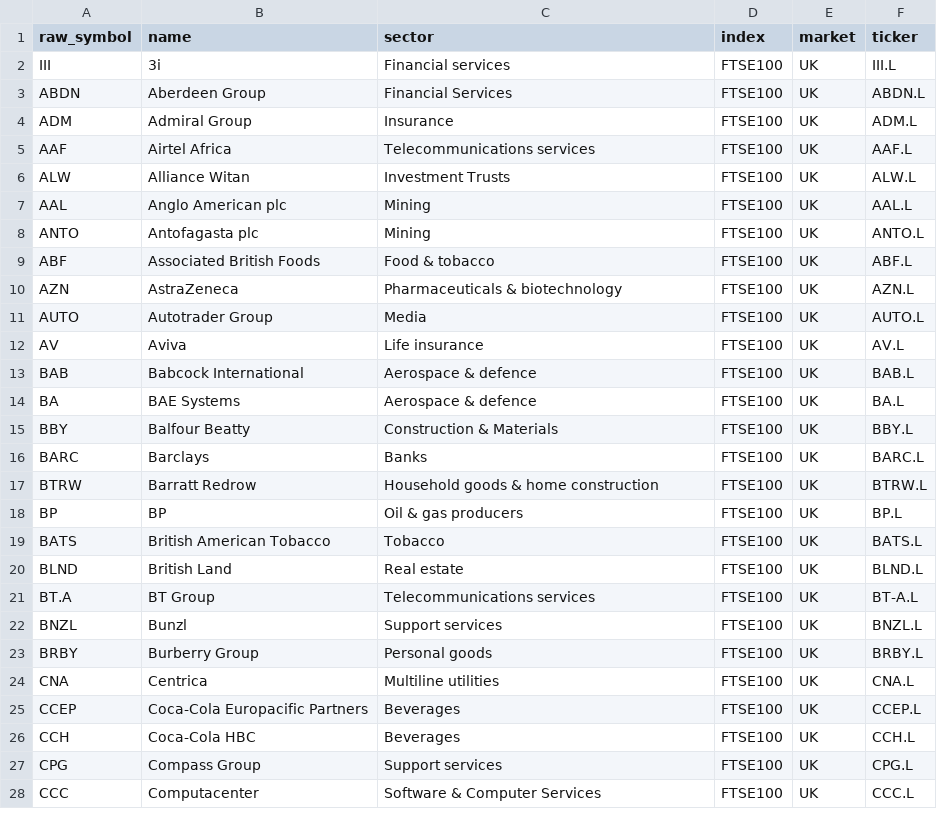
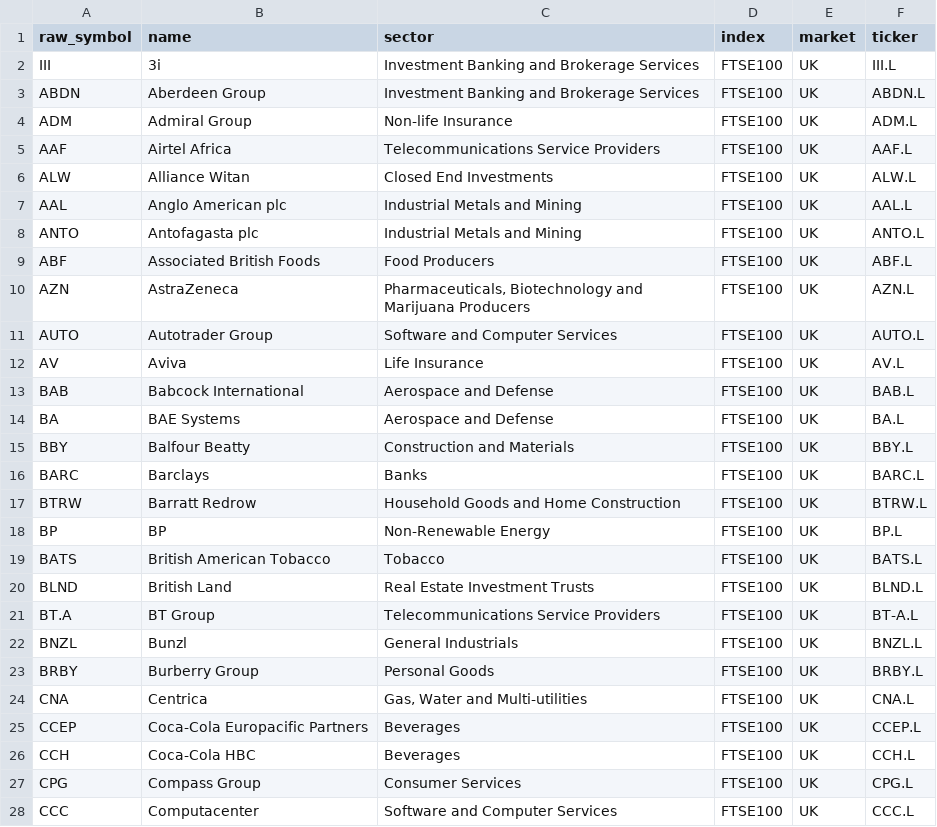
Before and after one commit to patricklinsdell03-dev/Stan-charts-3, a CSV file: cache/universe_FTSE100.csv, drawn as a sheet; only a part is shown; the diff covers the shown part only.

```diff
--- a/cache/universe_FTSE100.csv
+++ b/cache/universe_FTSE100.csv
@@ -1,28 +1,28 @@
 raw_symbol,name,sector,index,market,ticker
-III,3i,Financial services,FTSE100,UK,III.L
-ABDN,Aberdeen Group,Financial Services,FTSE100,UK,ABDN.L
-ADM,Admiral Group,Insurance,FTSE100,UK,ADM.L
-AAF,Airtel Africa,Telecommunications services,FTSE100,UK,AAF.L
-ALW,Alliance Witan,Investment Trusts,FTSE100,UK,ALW.L
-AAL,Anglo American plc,Mining,FTSE100,UK,AAL.L
-ANTO,Antofagasta plc,Mining,FTSE100,UK,ANTO.L
-ABF,Associated British Foods,Food & tobacco,FTSE100,UK,ABF.L
-AZN,AstraZeneca,Pharmaceuticals & biotechnology,FTSE100,UK,AZN.L
-AUTO,Autotrader Group,Media,FTSE100,UK,AUTO.L
-AV,Aviva,Life insurance,FTSE100,UK,AV.L
-BAB,Babcock International,Aerospace & defence,FTSE100,UK,BAB.L
-BA,BAE Systems,Aerospace & defence,FTSE100,UK,BA.L
-BBY,Balfour Beatty,Construction & Materials,FTSE100,UK,BBY.L
+III,3i,Investment Banking and Brokerage Services,FTSE100,UK,III.L
+ABDN,Aberdeen Group,Investment Banking and Brokerage Services,FTSE100,UK,ABDN.L
+ADM,Admiral Group,Non-life Insurance,FTSE100,UK,ADM.L
+AAF,Airtel Africa,Telecommunications Service Providers,FTSE100,UK,AAF.L
+ALW,Alliance Witan,Closed End Investments,FTSE100,UK,ALW.L
+AAL,Anglo American plc,Industrial Metals and Mining,FTSE100,UK,AAL.L
+ANTO,Antofagasta plc,Industrial Metals and Mining,FTSE100,UK,ANTO.L
+ABF,Associated British Foods,Food Producers,FTSE100,UK,ABF.L
+AZN,AstraZeneca,"Pharmaceuticals, Biotechnology and Marijuana Producers",FTSE100,UK,AZN.L
+AUTO,Autotrader Group,Software and Computer Services,FTSE100,UK,AUTO.L
+AV,Aviva,Life Insurance,FTSE100,UK,AV.L
+BAB,Babcock International,Aerospace and Defense,FTSE100,UK,BAB.L
+BA,BAE Systems,Aerospace and Defense,FTSE100,UK,BA.L
+BBY,Balfour Beatty,Construction and Materials,FTSE100,UK,BBY.L
 BARC,Barclays,Banks,FTSE100,UK,BARC.L
-BTRW,Barratt Redrow,Household goods & home construction,FTSE100,UK,BTRW.L
-BP,BP,Oil & gas producers,FTSE100,UK,BP.L
+BTRW,Barratt Redrow,Household Goods and Home Construction,FTSE100,UK,BTRW.L
+BP,BP,Non-Renewable Energy,FTSE100,UK,BP.L
 BATS,British American Tobacco,Tobacco,FTSE100,UK,BATS.L
-BLND,British Land,Real estate,FTSE100,UK,BLND.L
-BT.A,BT Group,Telecommunications services,FTSE100,UK,BT-A.L
-BNZL,Bunzl,Support services,FTSE100,UK,BNZL.L
-BRBY,Burberry Group,Personal goods,FTSE100,UK,BRBY.L
-CNA,Centrica,Multiline utilities,FTSE100,UK,CNA.L
+BLND,British Land,Real Estate Investment Trusts,FTSE100,UK,BLND.L
+BT.A,BT Group,Telecommunications Service Providers,FTSE100,UK,BT-A.L
+BNZL,Bunzl,General Industrials,FTSE100,UK,BNZL.L
+BRBY,Burberry Group,Personal Goods,FTSE100,UK,BRBY.L
+CNA,Centrica,"Gas, Water and Multi-utilities",FTSE100,UK,CNA.L
 CCEP,Coca-Cola Europacific Partners,Beverages,FTSE100,UK,CCEP.L
 CCH,Coca-Cola HBC,Beverages,FTSE100,UK,CCH.L
-CPG,Compass Group,Support services,FTSE100,UK,CPG.L
-CCC,Computacenter,Software & Computer Services,FTSE100,UK,CCC.L
+CPG,Compass Group,Consumer Services,FTSE100,UK,CPG.L
+CCC,Computacenter,Software and Computer Services,FTSE100,UK,CCC.L
```
Also changed, not shown: 57 edited cells elsewhere in this file, cache/sectors.csv, cache/universe_SP500.csv, 8 other files.
